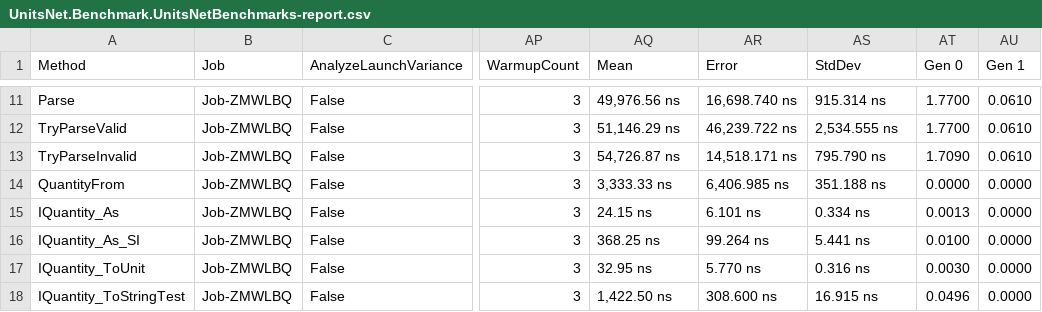
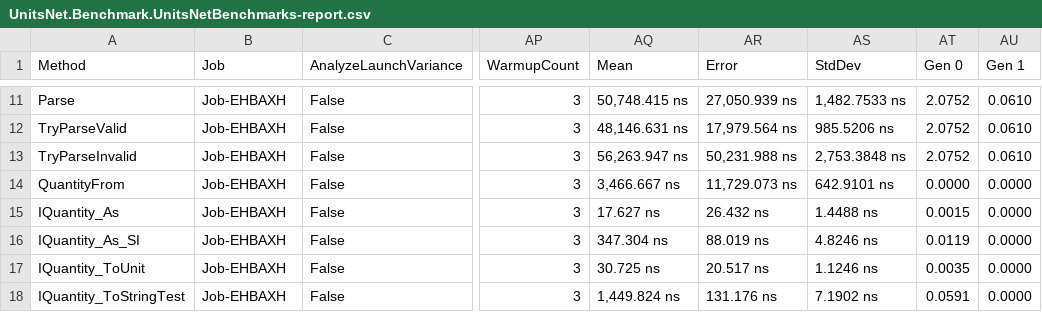
Before and after one commit to lipchev/UnitsNet-Benchmarks, a CSV file: benchmarks/netcoreapp50/results/UnitsNet.Benchmark.UnitsNetBenchmarks-report.csv, drawn as a sheet; only a part is shown, gaps mark what is left out; the diff covers the shown part only; the diff names each change by its address in the sheet, - before the commit and + after, or states it on an @@ line.

```diff
--- a/benchmarks/netcoreapp50/results/UnitsNet.Benchmark.UnitsNetBenchmarks-report.csv
+++ b/benchmarks/netcoreapp50/results/UnitsNet.Benchmark.UnitsNetBenchmarks-report.csv
-B11:B18 (Job): Job-ZMWLBQ
+B11:B18 (Job): Job-EHBAXH
-AQ11 (Mean): 49,976.56 ns
+AQ11 (Mean): 50,748.415 ns
-AR11 (Error): 16,698.740 ns
+AR11 (Error): 27,050.939 ns
-AS11 (StdDev): 915.314 ns
+AS11 (StdDev): 1,482.7533 ns
-AT11:AT12 (Gen 0): 1.7700
+AT11:AT12 (Gen 0): 2.0752
-AQ12 (Mean): 51,146.29 ns
+AQ12 (Mean): 48,146.631 ns
-AR12 (Error): 46,239.722 ns
+AR12 (Error): 17,979.564 ns
-AS12 (StdDev): 2,534.555 ns
+AS12 (StdDev): 985.5206 ns
-AQ13 (Mean): 54,726.87 ns
+AQ13 (Mean): 56,263.947 ns
-AR13 (Error): 14,518.171 ns
+AR13 (Error): 50,231.988 ns
-AS13 (StdDev): 795.790 ns
+AS13 (StdDev): 2,753.3848 ns
-AT13 (Gen 0): 1.7090
+AT13 (Gen 0): 2.0752
-AQ14 (Mean): 3,333.33 ns
+AQ14 (Mean): 3,466.667 ns
-AR14 (Error): 6,406.985 ns
+AR14 (Error): 11,729.073 ns
-AS14 (StdDev): 351.188 ns
+AS14 (StdDev): 642.9101 ns
-AQ15 (Mean): 24.15 ns
+AQ15 (Mean): 17.627 ns
-AR15 (Error): 6.101 ns
+AR15 (Error): 26.432 ns
-AS15 (StdDev): 0.334 ns
+AS15 (StdDev): 1.4488 ns
-AT15 (Gen 0): 0.0013
+AT15 (Gen 0): 0.0015
-AQ16 (Mean): 368.25 ns
+AQ16 (Mean): 347.304 ns
-AR16 (Error): 99.264 ns
+AR16 (Error): 88.019 ns
-AS16 (StdDev): 5.441 ns
+AS16 (StdDev): 4.8246 ns
-AT16 (Gen 0): 0.0100
+AT16 (Gen 0): 0.0119
-AQ17 (Mean): 32.95 ns
+AQ17 (Mean): 30.725 ns
-AR17 (Error): 5.770 ns
+AR17 (Error): 20.517 ns
-AS17 (StdDev): 0.316 ns
+AS17 (StdDev): 1.1246 ns
-AT17 (Gen 0): 0.0030
+AT17 (Gen 0): 0.0035
-AQ18 (Mean): 1,422.50 ns
+AQ18 (Mean): 1,449.824 ns
-AR18 (Error): 308.600 ns
+AR18 (Error): 131.176 ns
-AS18 (StdDev): 16.915 ns
+AS18 (StdDev): 7.1902 ns
-AT18 (Gen 0): 0.0496
+AT18 (Gen 0): 0.0591
```
Also changed, not shown: 40 edited cells elsewhere in this file, benchmarks/netcoreapp50/results/UnitsNet.Benchmark.UnitsNetBenchmarks-measurements.csv, 4 other files.
